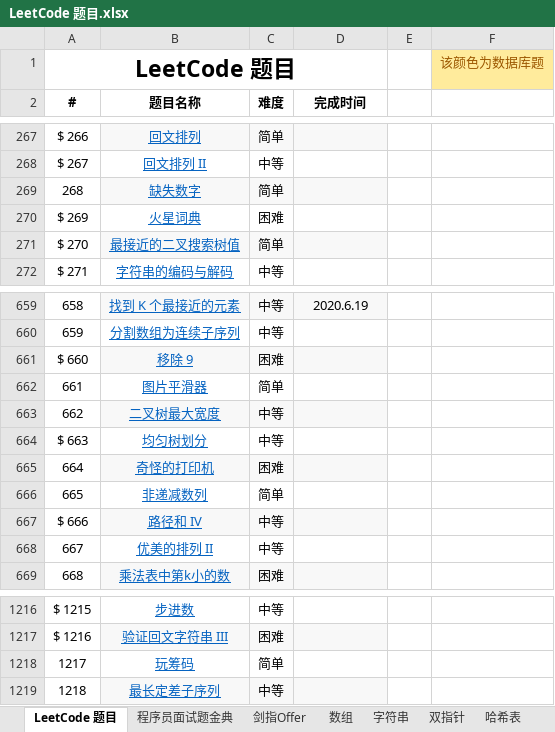
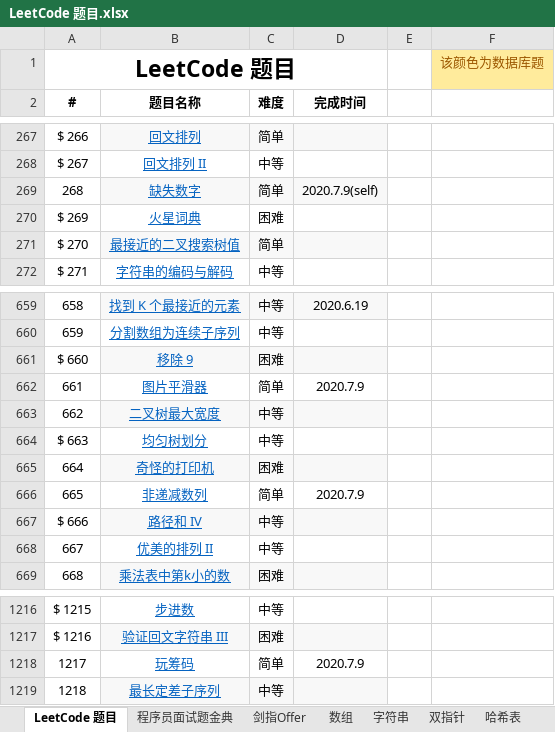
Before and after one commit to unwindfly/LeetCode, an Excel workbook: LeetCode 题目.xlsx, sheet LeetCode 题目, drawn as a sheet; only a part is shown, gaps mark what is left out; values as stored, in another font and other column widths than the file's, no borders; the diff names each change by its address in the sheet, - before the commit and + after, or states it on an @@ line.

```diff
--- a/LeetCode 题目.xlsx (sheet LeetCode 题目)
+++ b/LeetCode 题目.xlsx (sheet LeetCode 题目)
-D269 (完成时间): (empty)
+D269 (完成时间): 2020.7.9(self)
-D662 (完成时间): (empty)
+D662 (完成时间): 2020.7.9
-D666 (完成时间): (empty)
+D666 (完成时间): 2020.7.9
-D1218 (完成时间): (empty)
+D1218 (完成时间): 2020.7.9
```
Also changed, not shown: sheet 数组, 1 other file.
